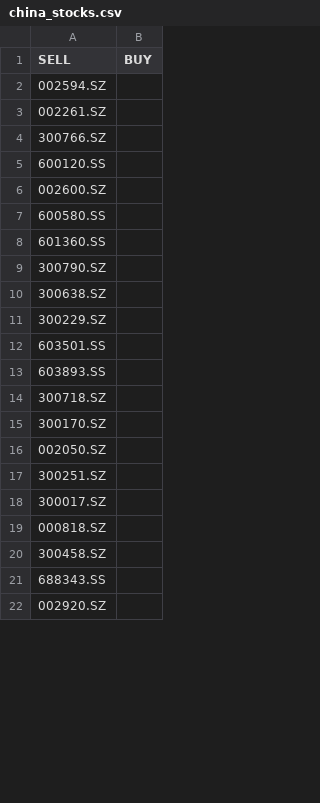
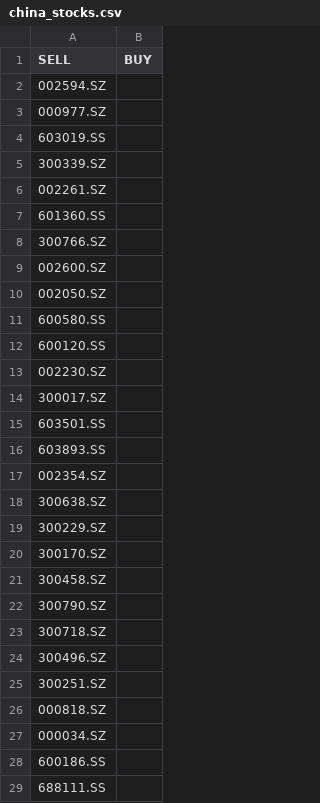
Before and after one commit to stockseer/stockseer.github.io, a CSV file: china_stocks.csv, drawn as a sheet; only a part is shown; the shorter side is filled out with more unchanged rows; the diff covers the shown part only.

```diff
--- a/china_stocks.csv
+++ b/china_stocks.csv
@@ -2,19 +2,28 @@ SELL,BUY
 002594.SZ,
+000977.SZ,
+603019.SS,
+300339.SZ,
 002261.SZ,
+601360.SS,
 300766.SZ,
+002600.SZ,
+002050.SZ,
+600580.SS,
 600120.SS,
-002600.SZ,
-600580.SS,
-601360.SS,
-300790.SZ,
+002230.SZ,
+300017.SZ,
+603501.SS,
+603893.SS,
+002354.SZ,
 300638.SZ,
 300229.SZ,
-603501.SS,
-603893.SS,
+300170.SZ,
+300458.SZ,
+300790.SZ,
 300718.SZ,
-300170.SZ,
-002050.SZ,
+300496.SZ,
 300251.SZ,
-300017.SZ,
 000818.SZ,
-300458.SZ,
+000034.SZ,
+600186.SS,
+688111.SS,
```
Also changed, not shown: 6 removed rows, 2 moved rows and 3 edited cells elsewhere in this file, 3 other files.
